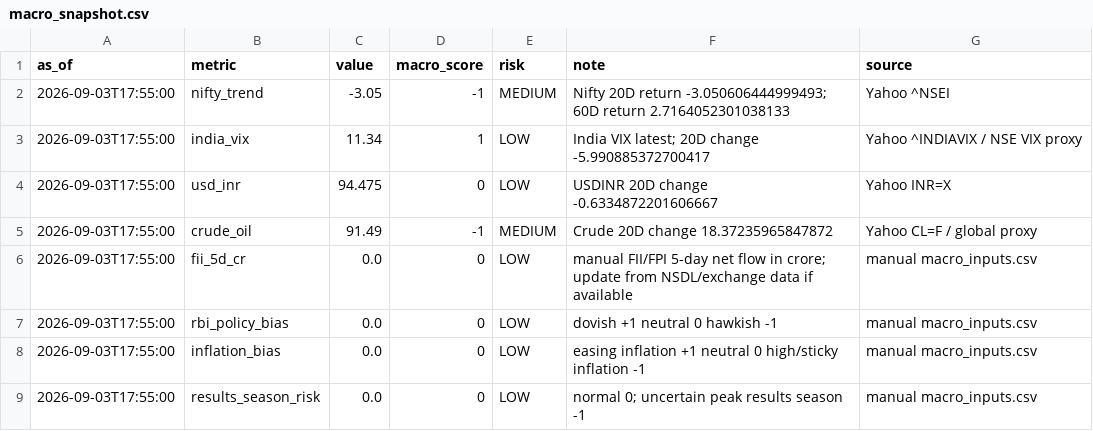
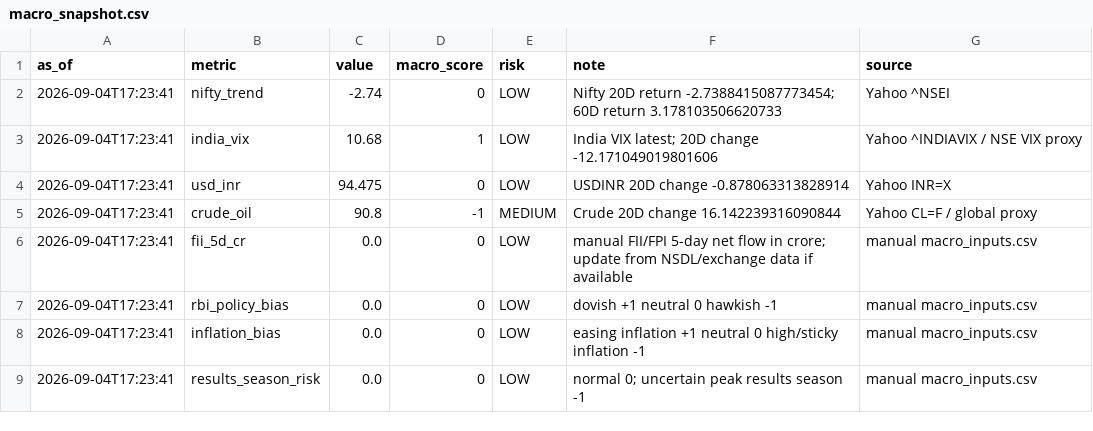
Before and after one commit to abhishekb1991/Swingtradingapp, a CSV file: macro_snapshot.csv, drawn as a sheet.

```diff
--- a/macro_snapshot.csv
+++ b/macro_snapshot.csv
@@ -1,9 +1,9 @@
 as_of,metric,value,macro_score,risk,note,source
-2026-09-03T17:55:00,nifty_trend,-3.05,-1,MEDIUM,Nifty 20D return -3.050606444999493; 60D return 2.7164052301038133,Yahoo ^NSEI
-2026-09-03T17:55:00,india_vix,11.34,1,LOW,India VIX latest; 20D change -5.990885372700417,Yahoo ^INDIAVIX / NSE VIX proxy
-2026-09-03T17:55:00,usd_inr,94.475,0,LOW,USDINR 20D change -0.6334872201606667,Yahoo INR=X
-2026-09-03T17:55:00,crude_oil,91.49,-1,MEDIUM,Crude 20D change 18.37235965847872,Yahoo CL=F / global proxy
-2026-09-03T17:55:00,fii_5d_cr,0.0,0,LOW,manual FII/FPI 5-day net flow in crore; update from NSDL/exchange data if available,manual macro_inputs.csv
-2026-09-03T17:55:00,rbi_policy_bias,0.0,0,LOW,dovish +1 neutral 0 hawkish -1,manual macro_inputs.csv
-2026-09-03T17:55:00,inflation_bias,0.0,0,LOW,easing inflation +1 neutral 0 high/sticky inflation -1,manual macro_inputs.csv
-2026-09-03T17:55:00,results_season_risk,0.0,0,LOW,normal 0; uncertain peak results season -1,manual macro_inputs.csv
+2026-09-04T17:23:41,nifty_trend,-2.74,0,LOW,Nifty 20D return -2.7388415087773454; 60D return 3.178103506620733,Yahoo ^NSEI
+2026-09-04T17:23:41,india_vix,10.68,1,LOW,India VIX latest; 20D change -12.171049019801606,Yahoo ^INDIAVIX / NSE VIX proxy
+2026-09-04T17:23:41,usd_inr,94.475,0,LOW,USDINR 20D change -0.878063313828914,Yahoo INR=X
+2026-09-04T17:23:41,crude_oil,90.8,-1,MEDIUM,Crude 20D change 16.142239316090844,Yahoo CL=F / global proxy
+2026-09-04T17:23:41,fii_5d_cr,0.0,0,LOW,manual FII/FPI 5-day net flow in crore; update from NSDL/exchange data if available,manual macro_inputs.csv
+2026-09-04T17:23:41,rbi_policy_bias,0.0,0,LOW,dovish +1 neutral 0 hawkish -1,manual macro_inputs.csv
+2026-09-04T17:23:41,inflation_bias,0.0,0,LOW,easing inflation +1 neutral 0 high/sticky inflation -1,manual macro_inputs.csv
+2026-09-04T17:23:41,results_season_risk,0.0,0,LOW,normal 0; uncertain peak results season -1,manual macro_inputs.csv
```
Also changed, not shown: sector_snapshot.csv, 4 other files.
